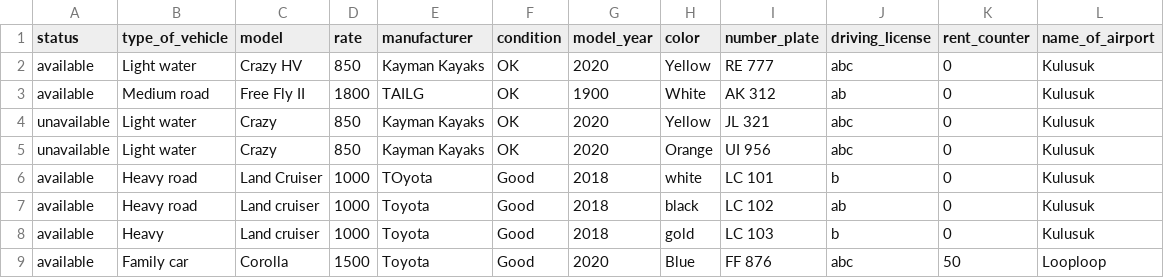
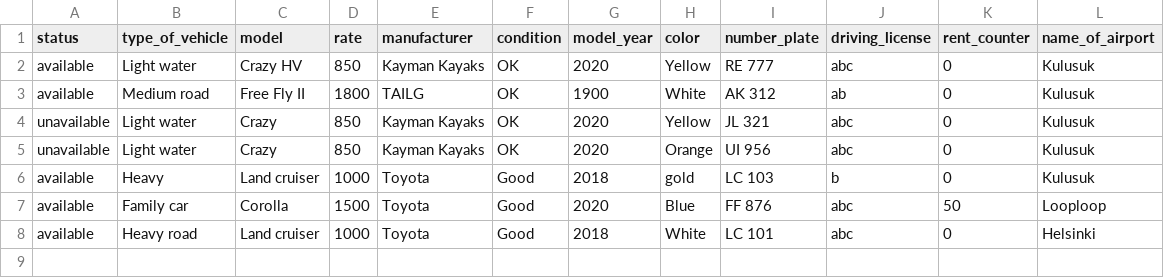
Before and after one commit to Boggi-Jones/Verklegt-Namskeid1, a CSV file: TheProgram/Data/data/Vehicle.csv, drawn as a sheet.

Commit message:
VehicleUI

```diff
--- a/TheProgram/Data/data/Vehicle.csv
+++ b/TheProgram/Data/data/Vehicle.csv
@@ -5,5 +5,4 @@ unavailable,Light water,Crazy,850,Kayman Kayaks,OK,2020,Yellow,JL 321,abc,0,Kulu
 unavailable,Light water,Crazy,850,Kayman Kayaks,OK,2020,Orange,UI 956,abc,0,Kulusuk
-available,Heavy road,Land Cruiser,1000,TOyota,Good,2018,white,LC 101,b,0,Kulusuk
-available,Heavy road,Land cruiser,1000,Toyota,Good,2018,black,LC 102,ab,0,Kulusuk
 available,Heavy,Land cruiser,1000,Toyota,Good,2018,gold,LC 103,b,0,Kulusuk
 available,Family car,Corolla,1500,Toyota,Good,2020,Blue,FF 876,abc,50,Looploop
+available,Heavy road,Land cruiser,1000,Toyota,Good,2018,White,LC 101,abc,0,Helsinki
```
Also changed, not shown: TheProgram/Data/data/Employee.csv, TheProgram/Data/data/Role.csv, 5 other files.
